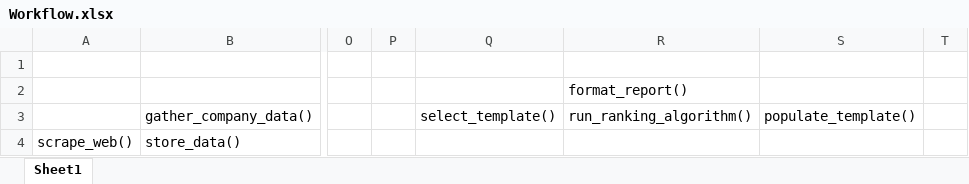
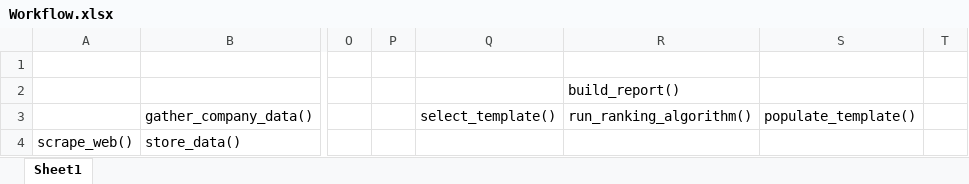
Before and after one commit to mfzhang412/Stock-Tracker-Reporter, an Excel workbook: Workflow.xlsx, sheet Sheet1, drawn as a sheet; only a part is shown, gaps mark what is left out; values as stored, in another font and other column widths than the file's, no borders; the diff names each change by its address in the sheet, - before the commit and + after, or states it on an @@ line.

Commit message:
Workflow reflects documentation

```diff
--- a/Workflow.xlsx (sheet Sheet1)
+++ b/Workflow.xlsx (sheet Sheet1)
-R2: format_report()
+R2: build_report()
```
